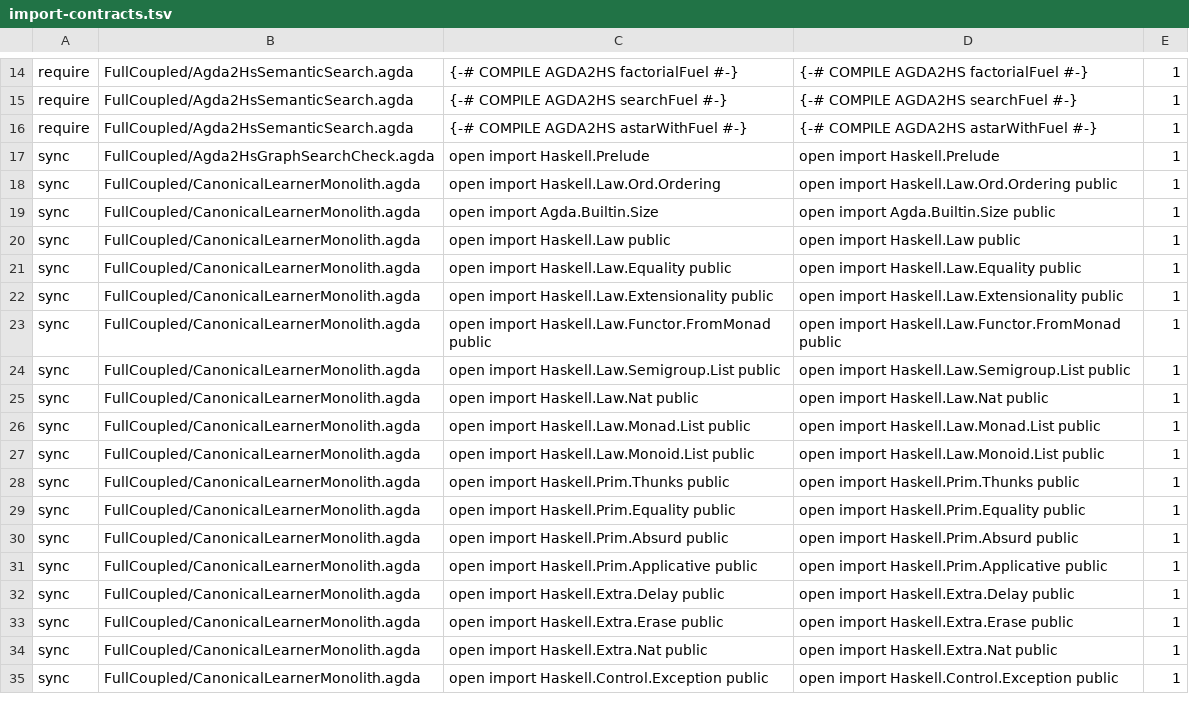
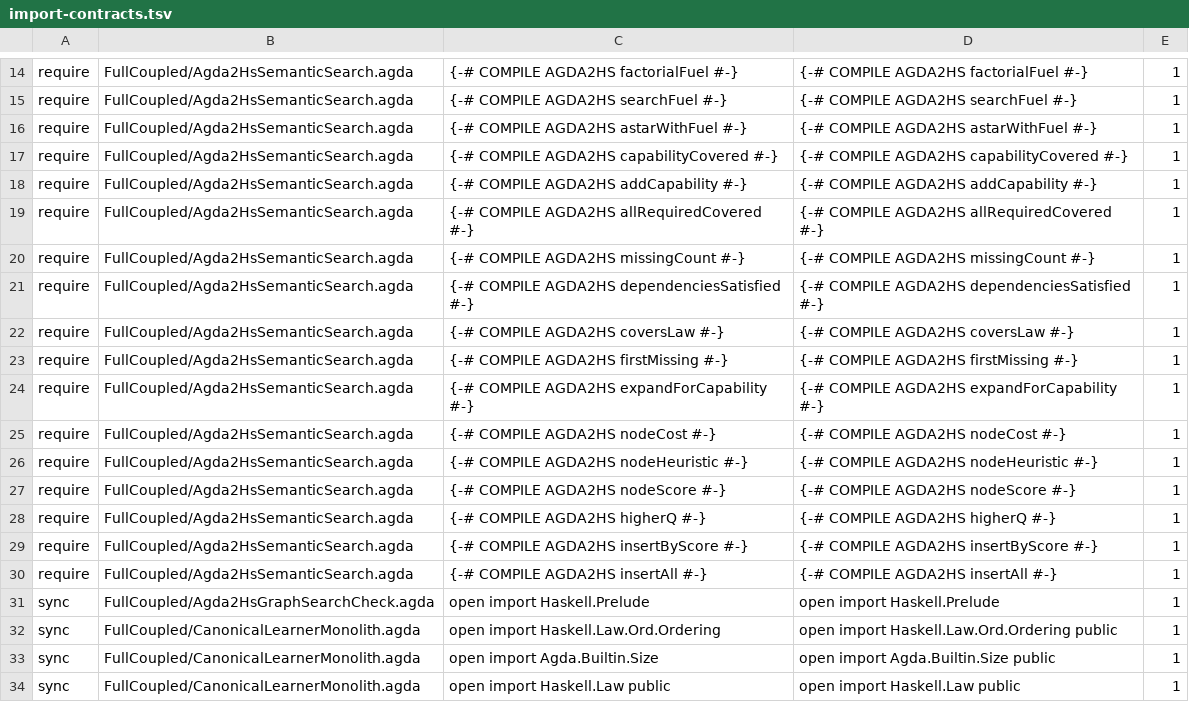
Before and after one commit to JohnChristianD/Deep-Watkins-Monoid-LSTM, a TSV file: .ci/agda/import-contracts.tsv, drawn as a sheet; only a part is shown, gaps mark what is left out; the shorter side is filled out with more unchanged rows.

Commit message:
Require backend contracts for A* search helper closure

```diff
--- a/.ci/agda/import-contracts.tsv
+++ b/.ci/agda/import-contracts.tsv
@@ -16,2 +16,16 @@ require	FullCoupled/Agda2HsSemanticSearch.agda	{-# COMPILE AGDA2HS searchFuel #-
 require	FullCoupled/Agda2HsSemanticSearch.agda	{-# COMPILE AGDA2HS astarWithFuel #-}	{-# COMPILE AGDA2HS astarWithFuel #-}	1
+require	FullCoupled/Agda2HsSemanticSearch.agda	{-# COMPILE AGDA2HS capabilityCovered #-}	{-# COMPILE AGDA2HS capabilityCovered #-}	1
+require	FullCoupled/Agda2HsSemanticSearch.agda	{-# COMPILE AGDA2HS addCapability #-}	{-# COMPILE AGDA2HS addCapability #-}	1
+require	FullCoupled/Agda2HsSemanticSearch.agda	{-# COMPILE AGDA2HS allRequiredCovered #-}	{-# COMPILE AGDA2HS allRequiredCovered #-}	1
+require	FullCoupled/Agda2HsSemanticSearch.agda	{-# COMPILE AGDA2HS missingCount #-}	{-# COMPILE AGDA2HS missingCount #-}	1
+require	FullCoupled/Agda2HsSemanticSearch.agda	{-# COMPILE AGDA2HS dependenciesSatisfied #-}	{-# COMPILE AGDA2HS dependenciesSatisfied #-}	1
+require	FullCoupled/Agda2HsSemanticSearch.agda	{-# COMPILE AGDA2HS coversLaw #-}	{-# COMPILE AGDA2HS coversLaw #-}	1
+require	FullCoupled/Agda2HsSemanticSearch.agda	{-# COMPILE AGDA2HS firstMissing #-}	{-# COMPILE AGDA2HS firstMissing #-}	1
+require	FullCoupled/Agda2HsSemanticSearch.agda	{-# COMPILE AGDA2HS expandForCapability #-}	{-# COMPILE AGDA2HS expandForCapability #-}	1
+require	FullCoupled/Agda2HsSemanticSearch.agda	{-# COMPILE AGDA2HS nodeCost #-}	{-# COMPILE AGDA2HS nodeCost #-}	1
+require	FullCoupled/Agda2HsSemanticSearch.agda	{-# COMPILE AGDA2HS nodeHeuristic #-}	{-# COMPILE AGDA2HS nodeHeuristic #-}	1
+require	FullCoupled/Agda2HsSemanticSearch.agda	{-# COMPILE AGDA2HS nodeScore #-}	{-# COMPILE AGDA2HS nodeScore #-}	1
+require	FullCoupled/Agda2HsSemanticSearch.agda	{-# COMPILE AGDA2HS higherQ #-}	{-# COMPILE AGDA2HS higherQ #-}	1
+require	FullCoupled/Agda2HsSemanticSearch.agda	{-# COMPILE AGDA2HS insertByScore #-}	{-# COMPILE AGDA2HS insertByScore #-}	1
+require	FullCoupled/Agda2HsSemanticSearch.agda	{-# COMPILE AGDA2HS insertAll #-}	{-# COMPILE AGDA2HS insertAll #-}	1
 sync	FullCoupled/Agda2HsGraphSearchCheck.agda	open import Haskell.Prelude	open import Haskell.Prelude	1
```
